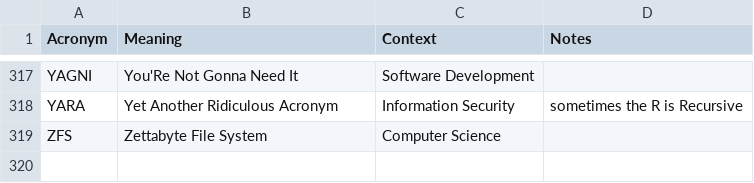
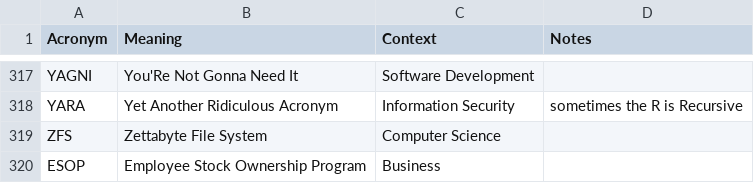
Before and after one commit to chadmando/acronyms, a CSV file: acronyms.csv, drawn as a sheet; only a part is shown, gaps mark what is left out; the diff names each change by its address in the sheet, - before the commit and + after, or states it on an @@ line.

Commit message:
Update acronyms.csv

```diff
--- a/acronyms.csv
+++ b/acronyms.csv
+row 320: ESOP | Employee Stock Ownership Program | Business
```
